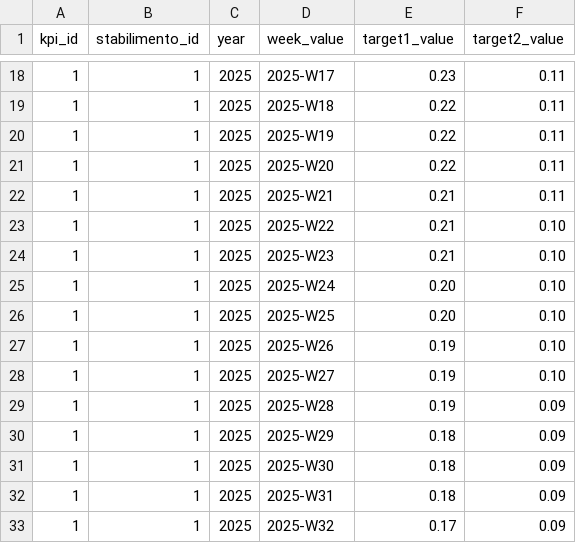
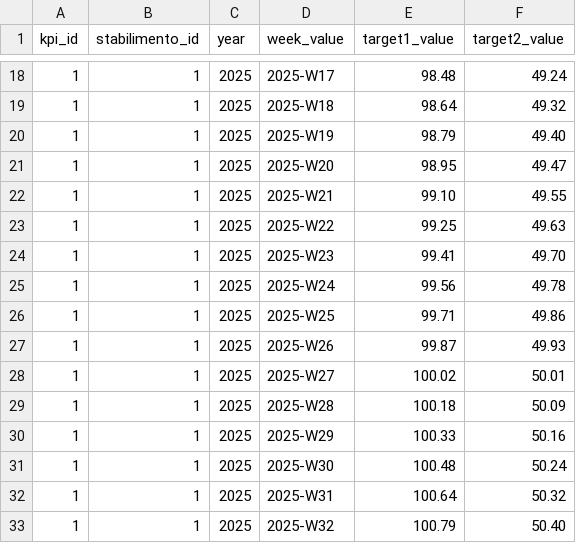
Before and after one commit to MGriot/dataentryKPI, a CSV file: src/csv_exports/all_weekly_kpi_targets.csv, drawn as a sheet; only a part is shown, gaps mark what is left out; the diff covers the shown part only.

```diff
--- a/src/csv_exports/all_weekly_kpi_targets.csv
+++ b/src/csv_exports/all_weekly_kpi_targets.csv
@@ -18,16 +18,16 @@ kpi_id,stabilimento_id,year,week_value,target1_value,target2_value
-1,1,2025,2025-W17,0.23,0.11
-1,1,2025,2025-W18,0.22,0.11
-1,1,2025,2025-W19,0.22,0.11
-1,1,2025,2025-W20,0.22,0.11
-1,1,2025,2025-W21,0.21,0.11
-1,1,2025,2025-W22,0.21,0.10
-1,1,2025,2025-W23,0.21,0.10
-1,1,2025,2025-W24,0.20,0.10
-1,1,2025,2025-W25,0.20,0.10
-1,1,2025,2025-W26,0.19,0.10
-1,1,2025,2025-W27,0.19,0.10
-1,1,2025,2025-W28,0.19,0.09
-1,1,2025,2025-W29,0.18,0.09
-1,1,2025,2025-W30,0.18,0.09
-1,1,2025,2025-W31,0.18,0.09
-1,1,2025,2025-W32,0.17,0.09
+1,1,2025,2025-W17,98.48,49.24
+1,1,2025,2025-W18,98.64,49.32
+1,1,2025,2025-W19,98.79,49.40
+1,1,2025,2025-W20,98.95,49.47
+1,1,2025,2025-W21,99.10,49.55
+1,1,2025,2025-W22,99.25,49.63
+1,1,2025,2025-W23,99.41,49.70
+1,1,2025,2025-W24,99.56,49.78
+1,1,2025,2025-W25,99.71,49.86
+1,1,2025,2025-W26,99.87,49.93
+1,1,2025,2025-W27,100.02,50.01
+1,1,2025,2025-W28,100.18,50.09
+1,1,2025,2025-W29,100.33,50.16
+1,1,2025,2025-W30,100.48,50.24
+1,1,2025,2025-W31,100.64,50.32
+1,1,2025,2025-W32,100.79,50.40
```
Also changed, not shown: 74 edited cells elsewhere in this file, src/csv_exports/all_annual_kpi_master_targets.csv, src/csv_exports/all_daily_kpi_targets.csv, 4 other files.
